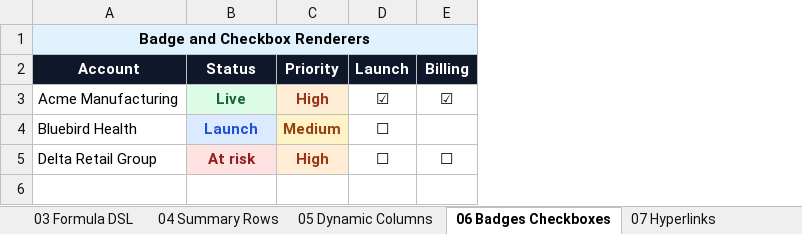
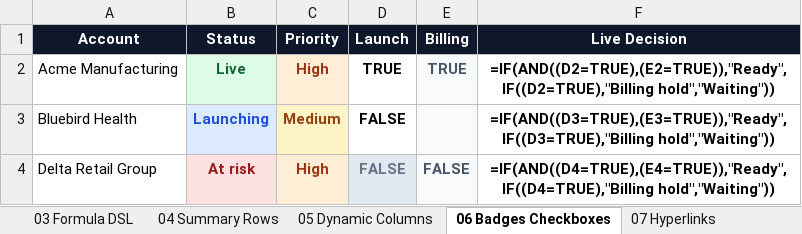
Before and after one commit to ChronicStone/typed-xlsx, an Excel workbook: packages/examples/showcase/kitchen-sink/artifact/kitchen-sink.xlsx, sheet 06 Badges Checkboxes, drawn as a sheet; values as stored, in another font and other column widths than the file's, no borders; formulas without a stored value are shown as written; conditional formats not drawn; removed rows and columns are numbered as before the commit, all else as after; the diff names each change by its address in the sheet, - before the commit and + after, or states it on an @@ line.

Commit message:
test(examples): showcase checkbox-driven workbook logic

```diff
--- a/packages/examples/showcase/kitchen-sink/artifact/kitchen-sink.xlsx (sheet 06 Badges Checkboxes)
+++ b/packages/examples/showcase/kitchen-sink/artifact/kitchen-sink.xlsx (sheet 06 Badges Checkboxes)
+column F (Live Decision), rows 2-4: =IF(AND((D2=TRUE),(E2=TRUE)),"Ready",IF((D2=TRUE),"Billing hold","Waiting")) | =IF(AND((D3=TRUE),(E3=TRUE)),"Ready",IF((D3=TRUE),"Billing hold","Waiting")) | =IF(AND((D4=TRUE),(E4=TRUE)),"Ready",IF((D4=TRUE),"Billing hold","Waiting"))
-row 1: Badge and Checkbox Renderers
-D2 (Launch): ☑
+D2 (Launch): TRUE
-E2 (Billing): ☑
+E2 (Billing): TRUE
-E2:E4 fill: none
+E2:E4 fill: #F8FAFC
-E2 text colour: black
+E2 text colour: #475569
-B3 (Status): Launch
+B3 (Status): Launching
-D3:D4 (Launch): ☐
+D3:D4 (Launch): FALSE
@@ D4 fill: none → #E2E8F0, text colour: black → #64748B @@
-E4 (Billing): ☐
+E4 (Billing): FALSE
-E4 text colour: black
+E4 text colour: #475569
```
Also changed, not shown: sheet 00 Feature Map, sheet 02 Sub Row Expansion, sheet 09 Images Media, 18 other files.
